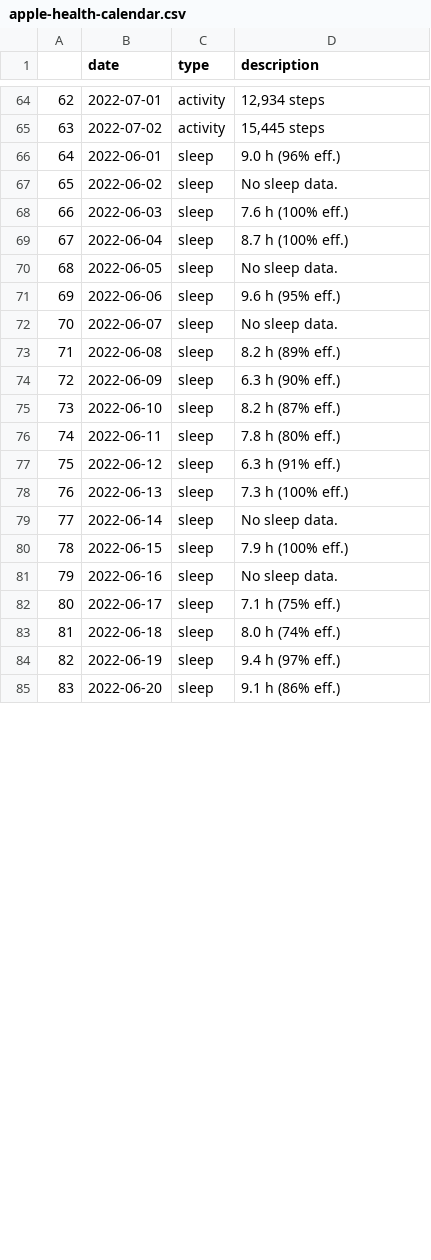
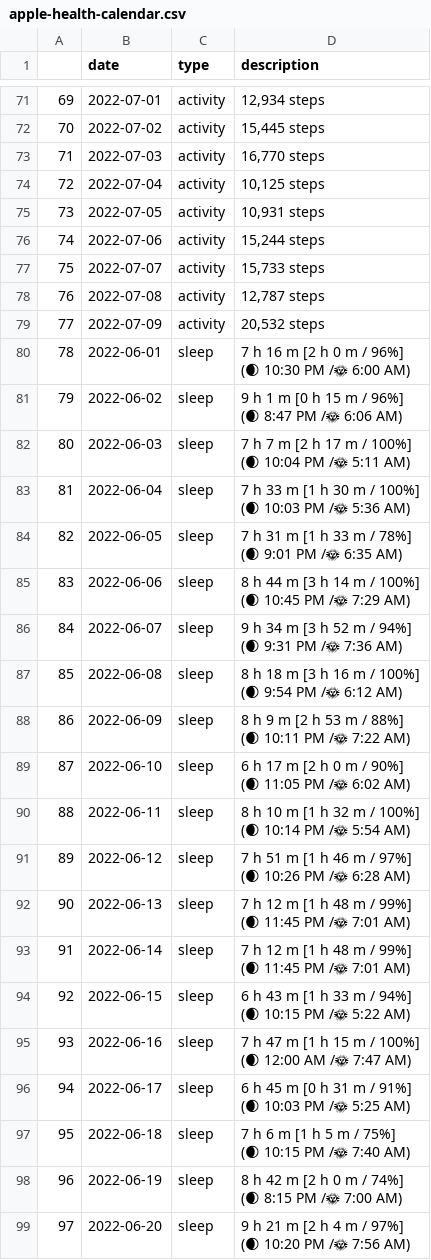
Before and after one commit to namtonthat/apple-health-data, a CSV file: apple-health-calendar.csv, drawn as a sheet; only a part is shown, gaps mark what is left out; addresses are those after the commit; ↵ is a line break in a cell; the diff covers the shown part only; the diff names each change by its address in the sheet, - before the commit and + after, or states it on an @@ line.

Commit message:
Calendar files updated

```diff
--- a/apple-health-calendar.csv
+++ b/apple-health-calendar.csv
@@ column A renumbered between rows 41 and 111 @@
+row 73: 71 | 2022-07-03 | activity | 16,770 steps
+row 74: 72 | 2022-07-04 | activity | 10,125 steps
+row 75: 73 | 2022-07-05 | activity | 10,931 steps
+row 76: 74 | 2022-07-06 | activity | 15,244 steps
+row 77: 75 | 2022-07-07 | activity | 15,733 steps
+row 78: 76 | 2022-07-08 | activity | 12,787 steps
+row 79: 77 | 2022-07-09 | activity | 20,532 steps
-D80 (description): 9.0 h (96% eff.)
+D80 (description): 7 h 16 m [2 h 0 m / 96%] ↵ (🌒 10:30 PM /🌞 6:00 AM)
-D81 (description): No sleep data.
+D81 (description): 9 h 1 m [0 h 15 m / 96%] ↵ (🌒 8:47 PM /🌞 6:06 AM)
-D82 (description): 7.6 h (100% eff.)
+D82 (description): 7 h 7 m [2 h 17 m / 100%] ↵ (🌒 10:04 PM /🌞 5:11 AM)
-D83 (description): 8.7 h (100% eff.)
+D83 (description): 7 h 33 m [1 h 30 m / 100%] ↵ (🌒 10:03 PM /🌞 5:36 AM)
-D84 (description): No sleep data.
+D84 (description): 7 h 31 m [1 h 33 m / 78%] ↵ (🌒 9:01 PM /🌞 6:35 AM)
-D85 (description): 9.6 h (95% eff.)
+D85 (description): 8 h 44 m [3 h 14 m / 100%] ↵ (🌒 10:45 PM /🌞 7:29 AM)
-D86 (description): No sleep data.
+D86 (description): 9 h 34 m [3 h 52 m / 94%] ↵ (🌒 9:31 PM /🌞 7:36 AM)
-D87 (description): 8.2 h (89% eff.)
+D87 (description): 8 h 18 m [3 h 16 m / 100%] ↵ (🌒 9:54 PM /🌞 6:12 AM)
-D88 (description): 6.3 h (90% eff.)
+D88 (description): 8 h 9 m [2 h 53 m / 88%] ↵ (🌒 10:11 PM /🌞 7:22 AM)
-D89 (description): 8.2 h (87% eff.)
+D89 (description): 6 h 17 m [2 h 0 m / 90%] ↵ (🌒 11:05 PM /🌞 6:02 AM)
-D90 (description): 7.8 h (80% eff.)
+D90 (description): 8 h 10 m [1 h 32 m / 100%] ↵ (🌒 10:14 PM /🌞 5:54 AM)
-D91 (description): 6.3 h (91% eff.)
+D91 (description): 7 h 51 m [1 h 46 m / 97%] ↵ (🌒 10:26 PM /🌞 6:28 AM)
-D92 (description): 7.3 h (100% eff.)
+D92 (description): 7 h 12 m [1 h 48 m / 99%] ↵ (🌒 11:45 PM /🌞 7:01 AM)
-D93 (description): No sleep data.
+D93 (description): 7 h 12 m [1 h 48 m / 99%] ↵ (🌒 11:45 PM /🌞 7:01 AM)
-D94 (description): 7.9 h (100% eff.)
+D94 (description): 6 h 43 m [1 h 33 m / 94%] ↵ (🌒 10:15 PM /🌞 5:22 AM)
-D95 (description): No sleep data.
+D95 (description): 7 h 47 m [1 h 15 m / 100%] ↵ (🌒 12:00 AM /🌞 7:47 AM)
-D96 (description): 7.1 h (75% eff.)
+D96 (description): 6 h 45 m [0 h 31 m / 91%] ↵ (🌒 10:03 PM /🌞 5:25 AM)
-D97 (description): 8.0 h (74% eff.)
+D97 (description): 7 h 6 m [1 h 5 m / 75%] ↵ (🌒 10:15 PM /🌞 7:40 AM)
-D98 (description): 9.4 h (97% eff.)
+D98 (description): 8 h 42 m [2 h 0 m / 74%] ↵ (🌒 8:15 PM /🌞 7:00 AM)
-D99 (description): 9.1 h (86% eff.)
+D99 (description): 9 h 21 m [2 h 4 m / 97%] ↵ (🌒 10:20 PM /🌞 7:56 AM)
```
Also changed, not shown: 14 added rows and 14 edited cells elsewhere in this file, 3 other files.
